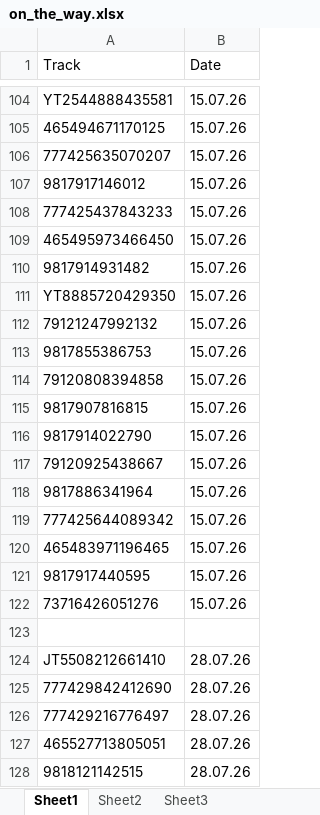
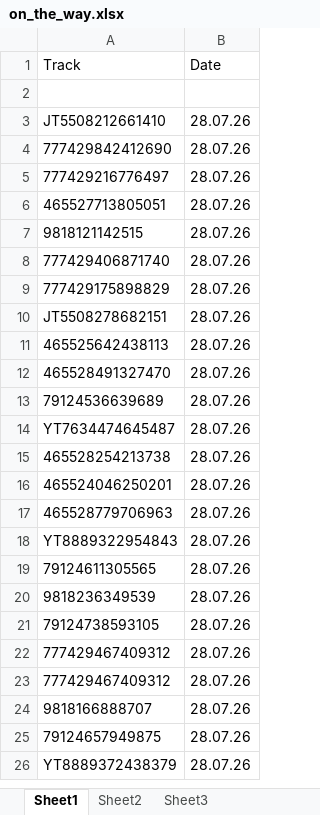
Before and after one commit to Aminjon7-create/cargo1001, an Excel workbook: on_the_way.xlsx, sheet Sheet1, drawn as a sheet; only a part is shown, gaps mark what is left out; the shorter side is filled out with more unchanged rows; values as stored, in another font and other column widths than the file's, no borders; removed rows and columns are numbered as before the commit, all else as after; the diff covers the shown part only; the diff names each change by its address in the sheet, - before the commit and + after, or states it on an @@ line.

```diff
--- a/on_the_way.xlsx (sheet Sheet1)
+++ b/on_the_way.xlsx (sheet Sheet1)
-row 104: YT2544888435581 | 15.07.26
-row 105: 465494671170125 | 15.07.26
-row 106: 777425635070207 | 15.07.26
-row 107: 9817917146012 | 15.07.26
-row 108: 777425437843233 | 15.07.26
-row 109: 465495973466450 | 15.07.26
-row 110: 9817914931482 | 15.07.26
-row 111: YT8885720429350 | 15.07.26
-row 112: 79121247992132 | 15.07.26
-row 113: 9817855386753 | 15.07.26
-row 114: 79120808394858 | 15.07.26
-row 115: 9817907816815 | 15.07.26
-row 116: 9817914022790 | 15.07.26
-row 117: 79120925438667 | 15.07.26
-row 118: 9817886341964 | 15.07.26
-row 119: 777425644089342 | 15.07.26
-row 120: 465483971196465 | 15.07.26
-row 121: 9817917440595 | 15.07.26
-row 122: 73716426051276 | 15.07.26
```
Also changed, not shown: 107 added rows and 543 removed rows elsewhere in this sheet, china.xlsx, zafarabad.xlsx.
